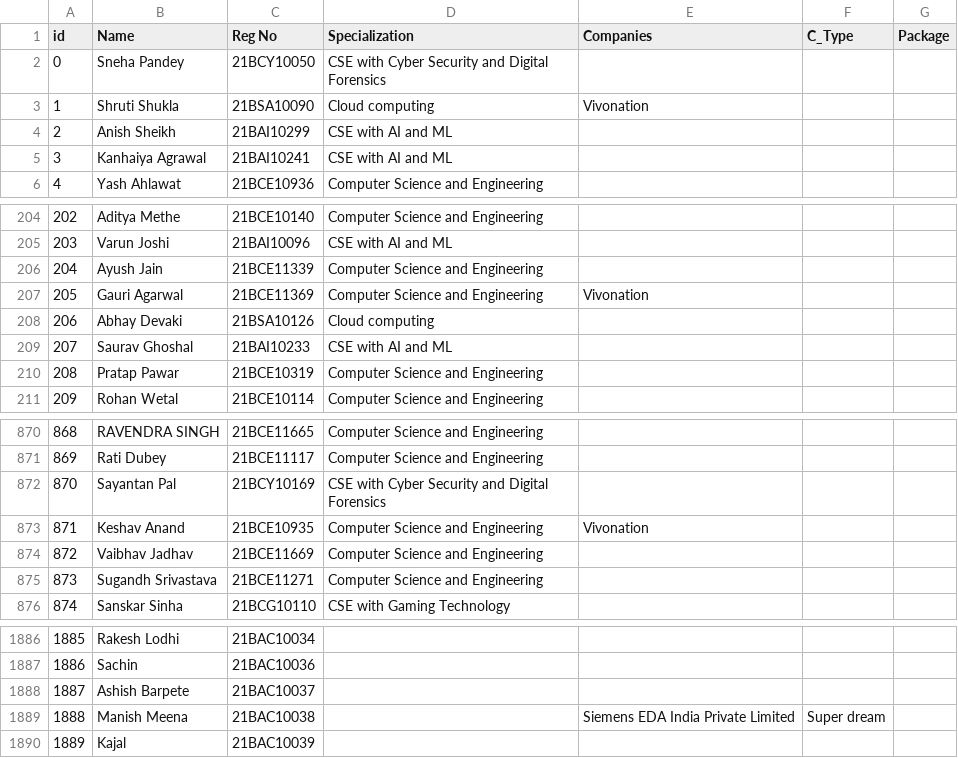
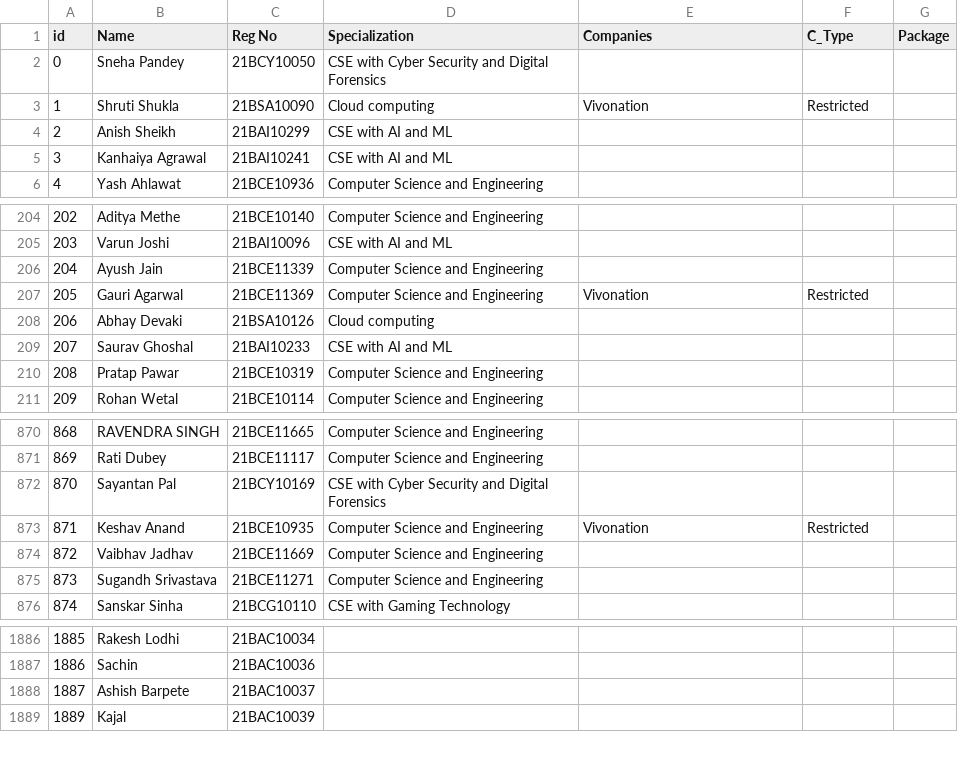
Before and after one commit to akshay-Kalekar/Track_Status, a CSV file: BTechData2.csv, drawn as a sheet; only a part is shown, gaps mark what is left out.

Commit message:
List Updated

```diff
--- a/BTechData2.csv
+++ b/BTechData2.csv
@@ -2,3 +2,3 @@ id,Name,Reg No,Specialization,Companies,C_Type,Package
 0,Sneha Pandey,21BCY10050,CSE with Cyber Security and Digital Forensics,,,
-1,Shruti Shukla,21BSA10090,Cloud computing,Vivonation,,
+1,Shruti Shukla,21BSA10090,Cloud computing,Vivonation,Restricted,
 2,Anish Sheikh,21BAI10299,CSE with AI and ML,,,
@@ -206,3 +206,3 @@ id,Name,Reg No,Specialization,Companies,C_Type,Package
 204,Ayush Jain,21BCE11339,Computer Science and Engineering,,,
-205,Gauri Agarwal,21BCE11369,Computer Science and Engineering,Vivonation,,
+205,Gauri Agarwal,21BCE11369,Computer Science and Engineering,Vivonation,Restricted,
 206,Abhay Devaki,21BSA10126,Cloud computing,,,
@@ -872,3 +872,3 @@ id,Name,Reg No,Specialization,Companies,C_Type,Package
 870,Sayantan Pal,21BCY10169,CSE with Cyber Security and Digital Forensics,,,
-871,Keshav Anand,21BCE10935,Computer Science and Engineering,Vivonation,,
+871,Keshav Anand,21BCE10935,Computer Science and Engineering,Vivonation,Restricted,
 872,Vaibhav Jadhav,21BCE11669,Computer Science and Engineering,,,
@@ -1888,3 +1888,2 @@ id,Name,Reg No,Specialization,Companies,C_Type,Package
 1887,Ashish Barpete,21BAC10037,,,,
-1888,Manish Meena,21BAC10038,,Siemens EDA India Private Limited,Super dream,
 1889,Kajal,21BAC10039,,,,
```
